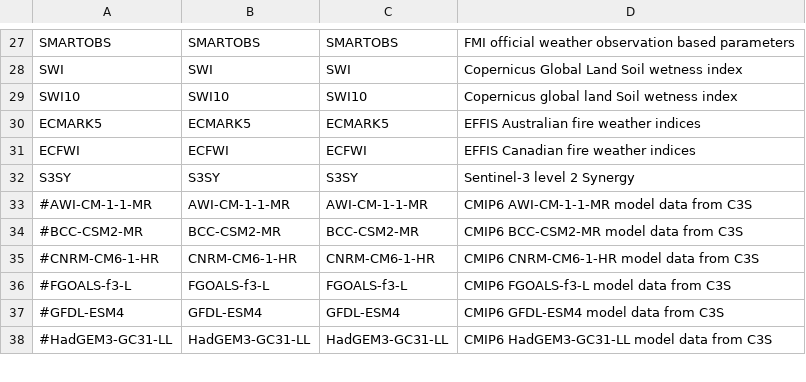
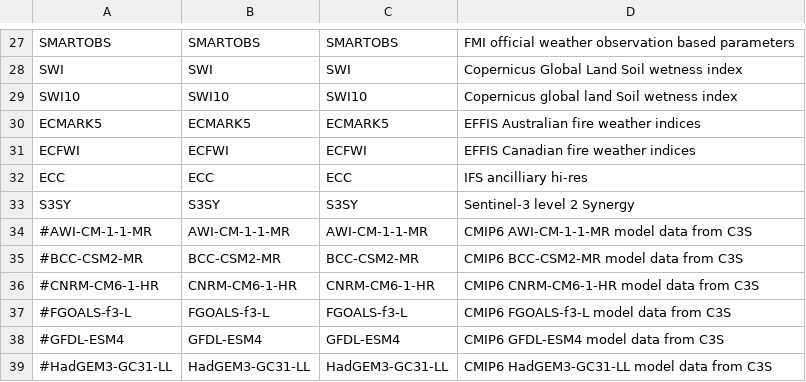
Before and after one commit to fmidev/harvesterseasons-smartmet, a CSV file: smartmet-server/config/libraries/tools-grid/producerDef.csv, drawn as a sheet; only a part is shown, gaps mark what is left out.

```diff
--- a/smartmet-server/config/libraries/tools-grid/producerDef.csv
+++ b/smartmet-server/config/libraries/tools-grid/producerDef.csv
@@ -31,2 +31,3 @@ ECMARK5;ECMARK5;ECMARK5;EFFIS Australian fire weather indices
 ECFWI;ECFWI;ECFWI;EFFIS Canadian fire weather indices
+ECC;ECC;ECC;IFS ancilliary hi-res
 S3SY;S3SY;S3SY;Sentinel-3 level 2 Synergy
```
Also changed, not shown: smartmet-server/config/engines/grid-engine/producers.csv, smartmet-server/config/libraries/grid-files/ext/fmi_geometries.csv, 16 other files.
